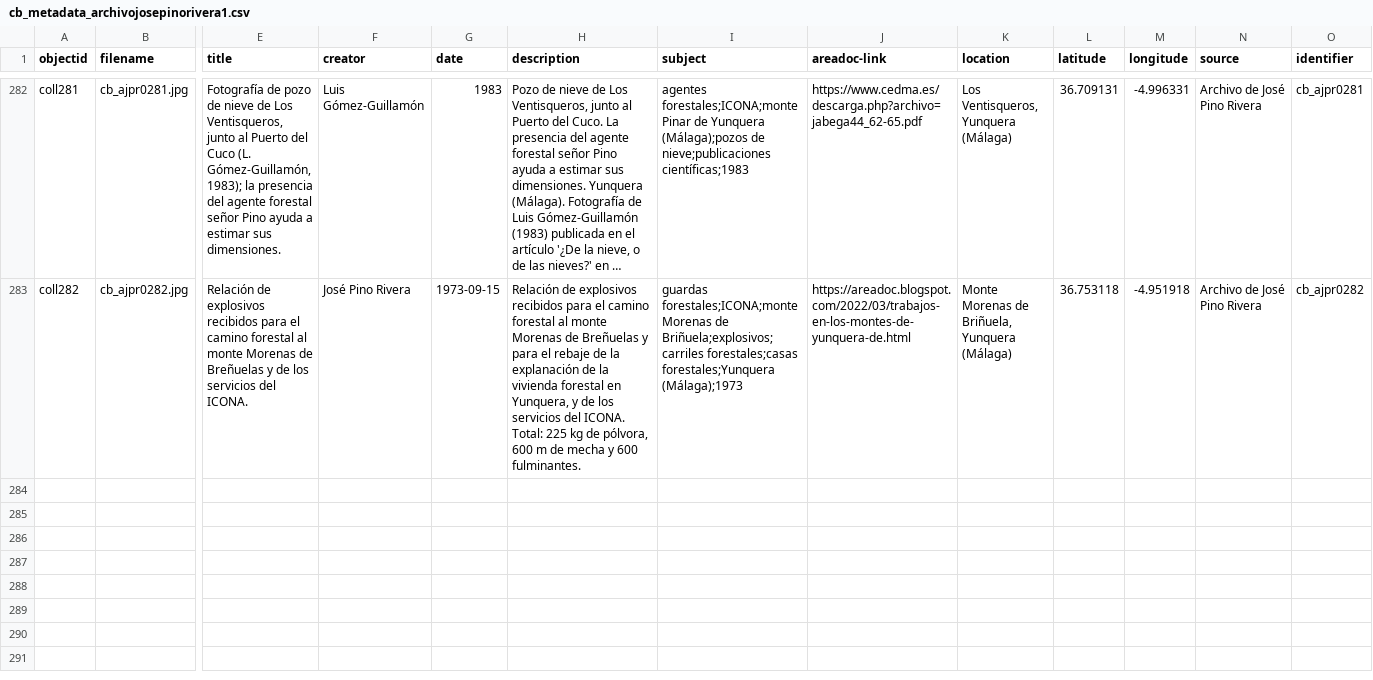
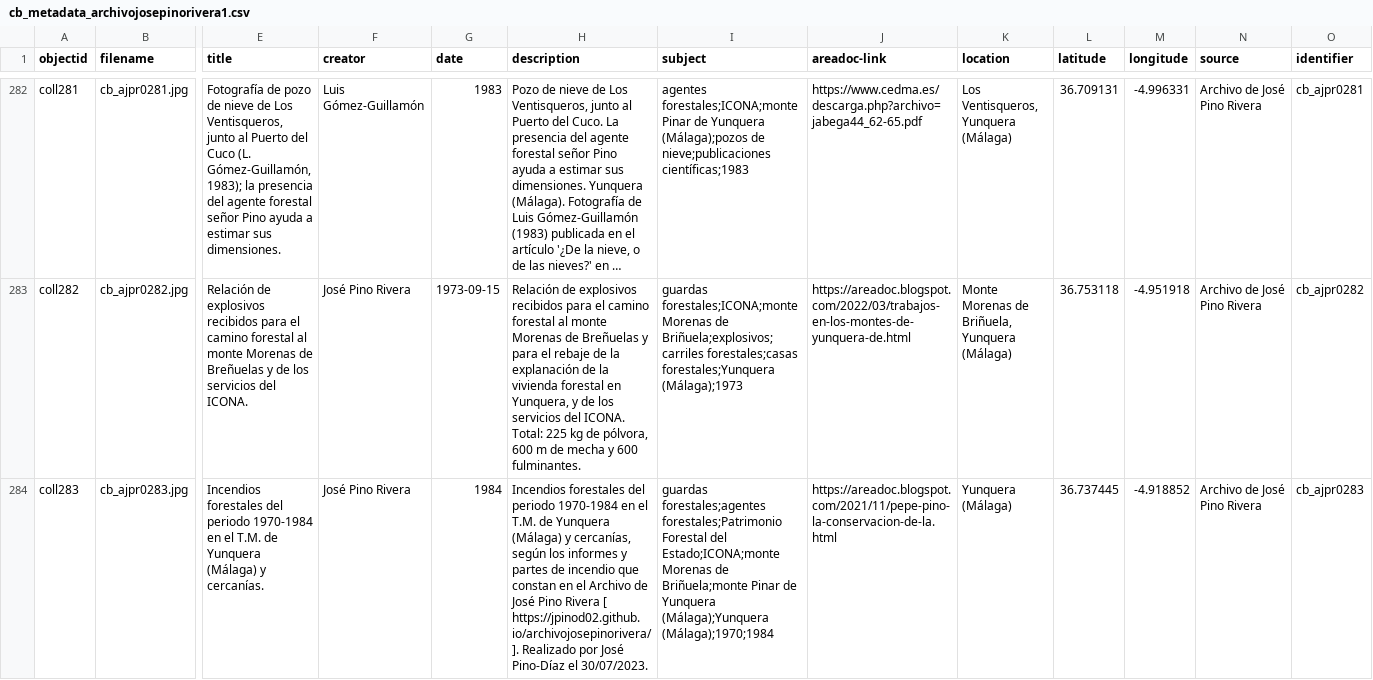
Before and after one commit to jpinod02/archivojosepinorivera, a CSV file: _data/cb_metadata_archivojosepinorivera1.csv, drawn as a sheet; only a part is shown, gaps mark what is left out; long unchanged cells end in …; rows hold the shown columns only; the diff names each change by its address in the sheet, - before the commit and + after, or states it on an @@ line.

Commit message:
Update cb_metadata_archivojosepinorivera1.csv

```diff
--- a/_data/cb_metadata_archivojosepinorivera1.csv
+++ b/_data/cb_metadata_archivojosepinorivera1.csv
+row 284: coll283 | cb_ajpr0283.jpg | Incendios forestales del periodo 1970-1984 en el T.M. de Yunquera (Málaga) y cercanías. | José Pino Rivera | 1984 | Incendios forestales del periodo 1970-1984 en el T.M. de Yunquera (Málaga) y cercanías, según los informes y partes de incendio que constan en el Archivo de José Pino Rivera [ https://jpinod02.github.io/archivojosepinorivera/ ]. Realizado por José Pino-Díaz el 30/07/2023. | guardas forestales;agentes forestales;Patrimonio Forestal del Estado;ICONA;monte Morenas de Briñuela;monte Pinar de Yunquera (Málaga);Yunquera (Málaga);1970;1984 | https://areadoc.blogspot.com/2021/11/pepe-pino-la-conservacion-de-la.html | Yunquera (Málaga) | 36.737445 | -4.918852 | Archivo de José Pino Rivera | cb_ajpr0283
```
